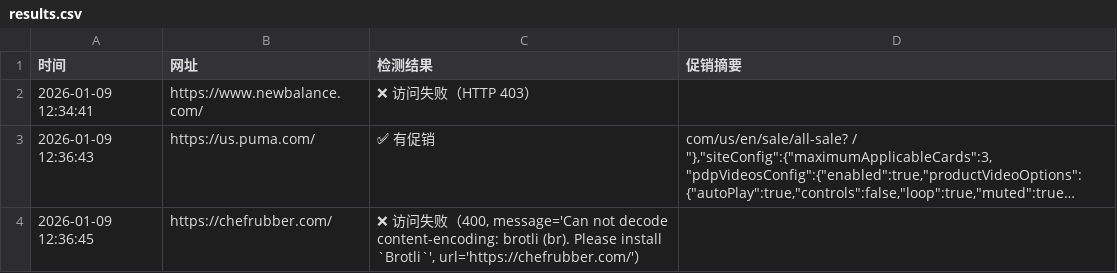
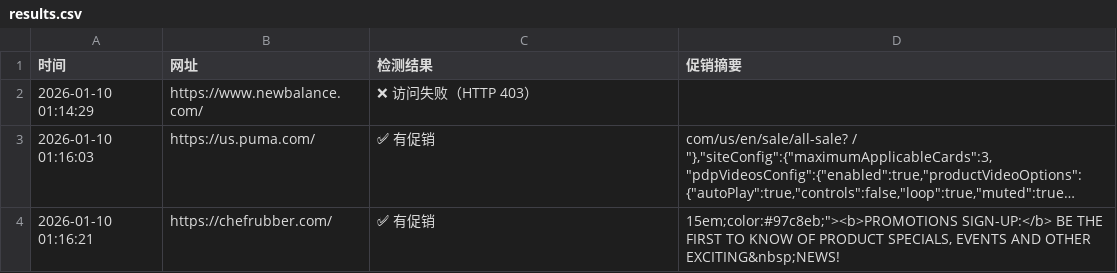
Before and after one commit to Didi11201/ai-site-monitor, a CSV file: results.csv, drawn as a sheet; long unchanged cells end in …; removed rows and columns are numbered as before the commit, all else as after; the diff names each change by its address in the sheet, - before the commit and + after, or states it on an @@ line.

```diff
--- a/results.csv
+++ b/results.csv
-A2 (时间): 2026-01-09 12:34:41
+A2 (时间): 2026-01-10 01:14:29
-A3 (时间): 2026-01-09 12:36:43
+A3 (时间): 2026-01-10 01:16:03
-row 4: 2026-01-09 12:36:45 | https://chefrubber.com/ | ❌ 访问失败（400, message='Can not decode content-encoding: brotli (br). Please install `Brotli`', url='https://chefrubber.com/'）
+row 4: 2026-01-10 01:16:21 | https://chefrubber.com/ | ✅ 有促销 | 15em;color:#97c8eb;"><b>PROMOTIONS SIGN-UP:</b> BE THE FIRST TO KNOW OF PRODUCT SPECIALS, EVENTS AND OTHER EXCITING&nbsp;NEWS!
```
